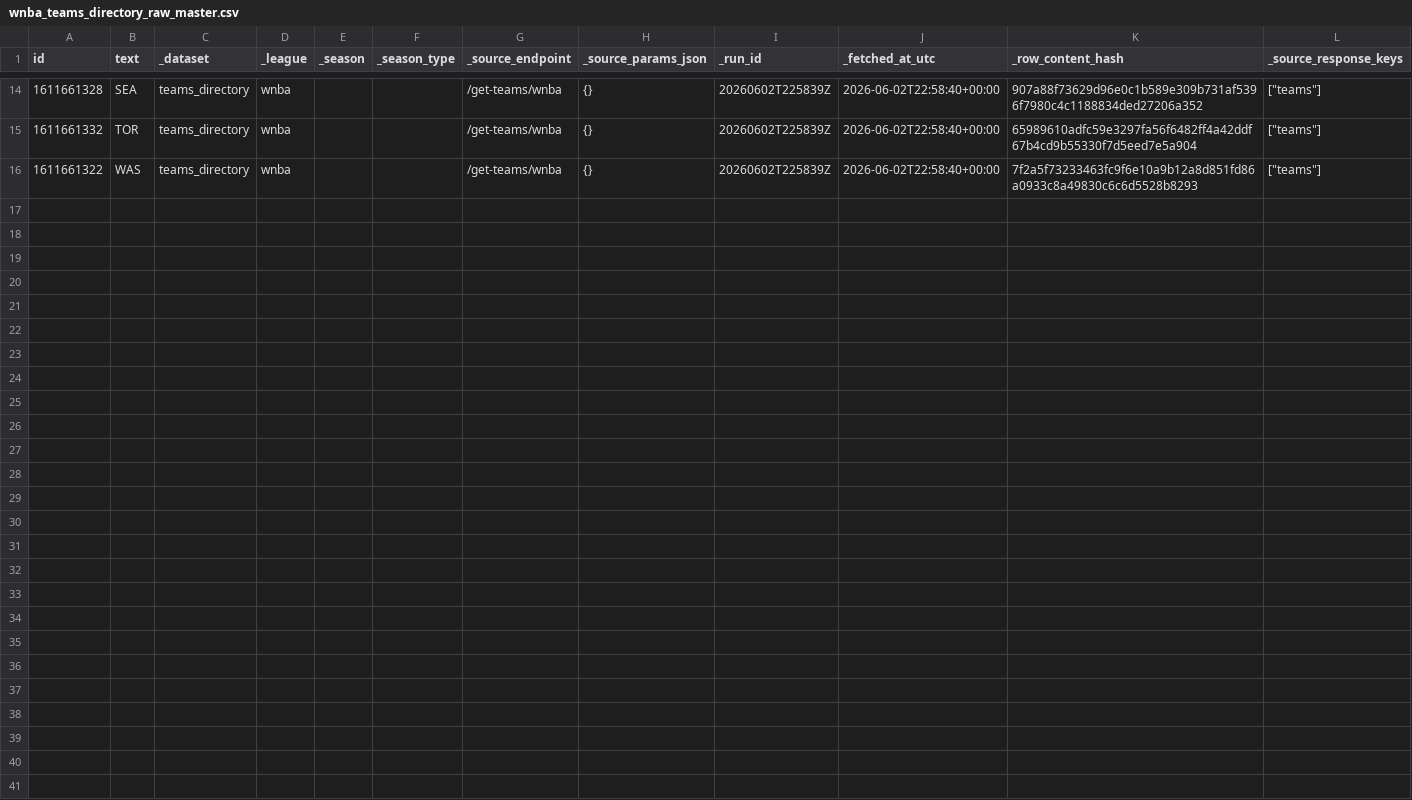
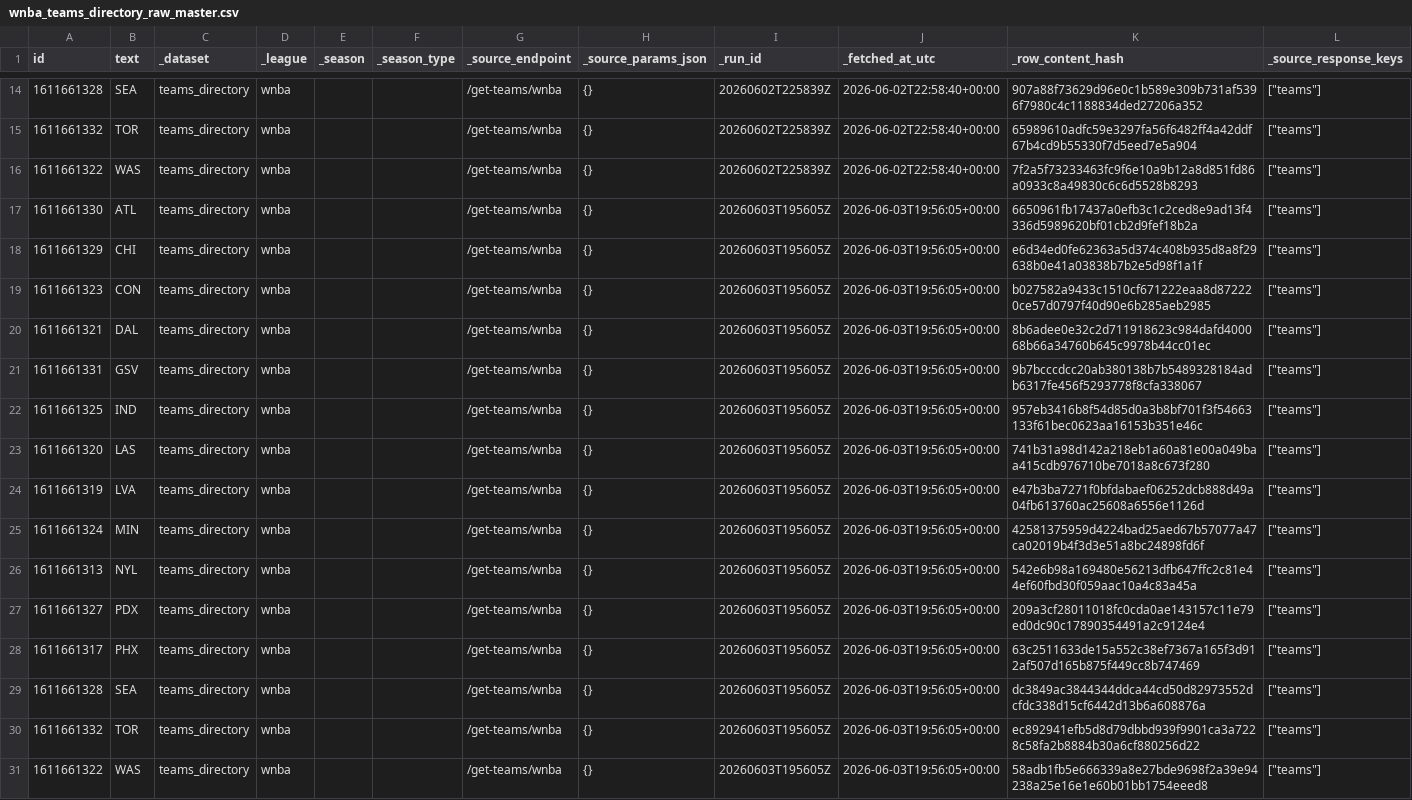
Before and after one commit to kbsmd-sportsmusicdata/wnba-pbpstats-2026-pipeline, a CSV file: data/pbpstats_wnba_2026/raw_master/2026/wnba_teams_directory_raw_master.csv, drawn as a sheet; only a part is shown, gaps mark what is left out.

```diff
--- a/data/pbpstats_wnba_2026/raw_master/2026/wnba_teams_directory_raw_master.csv
+++ b/data/pbpstats_wnba_2026/raw_master/2026/wnba_teams_directory_raw_master.csv
@@ -16 +16,16 @@ id,text,_dataset,_league,_season,_season_type,_source_endpoint,_source_params_js
 1611661322,WAS,teams_directory,wnba,,,/get-teams/wnba,{},20260602T225839Z,2026-06-02T22:58:40+00:00,7f2a5f73233463fc9f6e10a9b12a8d851fd86a0933c8a49830c6c6d5528b8293,"[""teams""]"
+1611661330,ATL,teams_directory,wnba,,,/get-teams/wnba,{},20260603T195605Z,2026-06-03T19:56:05+00:00,6650961fb17437a0efb3c1c2ced8e9ad13f4336d5989620bf01cb2d9fef18b2a,"[""teams""]"
+1611661329,CHI,teams_directory,wnba,,,/get-teams/wnba,{},20260603T195605Z,2026-06-03T19:56:05+00:00,e6d34ed0fe62363a5d374c408b935d8a8f29638b0e41a03838b7b2e5d98f1a1f,"[""teams""]"
+1611661323,CON,teams_directory,wnba,,,/get-teams/wnba,{},20260603T195605Z,2026-06-03T19:56:05+00:00,b027582a9433c1510cf671222eaa8d872220ce57d0797f40d90e6b285aeb2985,"[""teams""]"
+1611661321,DAL,teams_directory,wnba,,,/get-teams/wnba,{},20260603T195605Z,2026-06-03T19:56:05+00:00,8b6adee0e32c2d711918623c984dafd400068b66a34760b645c9978b44cc01ec,"[""teams""]"
+1611661331,GSV,teams_directory,wnba,,,/get-teams/wnba,{},20260603T195605Z,2026-06-03T19:56:05+00:00,9b7bcccdcc20ab380138b7b5489328184adb6317fe456f5293778f8cfa338067,"[""teams""]"
+1611661325,IND,teams_directory,wnba,,,/get-teams/wnba,{},20260603T195605Z,2026-06-03T19:56:05+00:00,957eb3416b8f54d85d0a3b8bf701f3f54663133f61bec0623aa16153b351e46c,"[""teams""]"
+1611661320,LAS,teams_directory,wnba,,,/get-teams/wnba,{},20260603T195605Z,2026-06-03T19:56:05+00:00,741b31a98d142a218eb1a60a81e00a049baa415cdb976710be7018a8c673f280,"[""teams""]"
+1611661319,LVA,teams_directory,wnba,,,/get-teams/wnba,{},20260603T195605Z,2026-06-03T19:56:05+00:00,e47b3ba7271f0bfdabaef06252dcb888d49a04fb613760ac25608a6556e1126d,"[""teams""]"
+1611661324,MIN,teams_directory,wnba,,,/get-teams/wnba,{},20260603T195605Z,2026-06-03T19:56:05+00:00,42581375959d4224bad25aed67b57077a47ca02019b4f3d3e51a8bc24898fd6f,"[""teams""]"
+1611661313,NYL,teams_directory,wnba,,,/get-teams/wnba,{},20260603T195605Z,2026-06-03T19:56:05+00:00,542e6b98a169480e56213dfb647ffc2c81e44ef60fbd30f059aac10a4c83a45a,"[""teams""]"
+1611661327,PDX,teams_directory,wnba,,,/get-teams/wnba,{},20260603T195605Z,2026-06-03T19:56:05+00:00,209a3cf28011018fc0cda0ae143157c11e79ed0dc90c17890354491a2c9124e4,"[""teams""]"
+1611661317,PHX,teams_directory,wnba,,,/get-teams/wnba,{},20260603T195605Z,2026-06-03T19:56:05+00:00,63c2511633de15a552c38ef7367a165f3d912af507d165b875f449cc8b747469,"[""teams""]"
+1611661328,SEA,teams_directory,wnba,,,/get-teams/wnba,{},20260603T195605Z,2026-06-03T19:56:05+00:00,dc3849ac3844344ddca44cd50d82973552dcfdc338d15cf6442d13b6a608876a,"[""teams""]"
+1611661332,TOR,teams_directory,wnba,,,/get-teams/wnba,{},20260603T195605Z,2026-06-03T19:56:05+00:00,ec892941efb5d8d79dbbd939f9901ca3a7228c58fa2b8884b30a6cf880256d22,"[""teams""]"
+1611661322,WAS,teams_directory,wnba,,,/get-teams/wnba,{},20260603T195605Z,2026-06-03T19:56:05+00:00,58adb1fb5e666339a8e27bde9698f2a39e94238a25e16e1e60b01bb1754eeed8,"[""teams""]"
```
Also changed, not shown: data/pbpstats_wnba_2026/clean_latest/2026/player_totals_clean_latest.csv, data/pbpstats_wnba_2026/clean_latest/2026/team_totals_clean_latest.csv, 40 other files.
